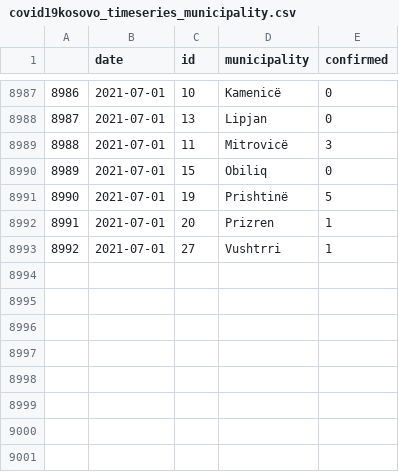
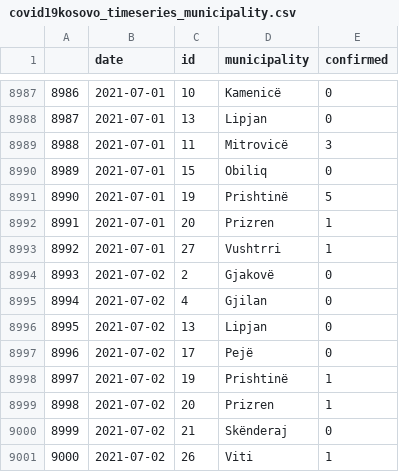
Before and after one commit to KushtrimVisoka/datasets, a CSV file: covid19kosovo_timeseries_municipality.csv, drawn as a sheet; only a part is shown, gaps mark what is left out.

```diff
--- a/covid19kosovo_timeseries_municipality.csv
+++ b/covid19kosovo_timeseries_municipality.csv
@@ -8993 +8993,9 @@
 "8992",2021-07-01,"27","Vushtrri",1
+"8993",2021-07-02,"2","Gjakovë",0
+"8994",2021-07-02,"4","Gjilan",0
+"8995",2021-07-02,"13","Lipjan",0
+"8996",2021-07-02,"17","Pejë",0
+"8997",2021-07-02,"19","Prishtinë",1
+"8998",2021-07-02,"20","Prizren",1
+"8999",2021-07-02,"21","Skënderaj",0
+"9000",2021-07-02,"26","Viti",1
```
Also changed, not shown: covid19kosovo_timeseries.csv, 1 other file.
